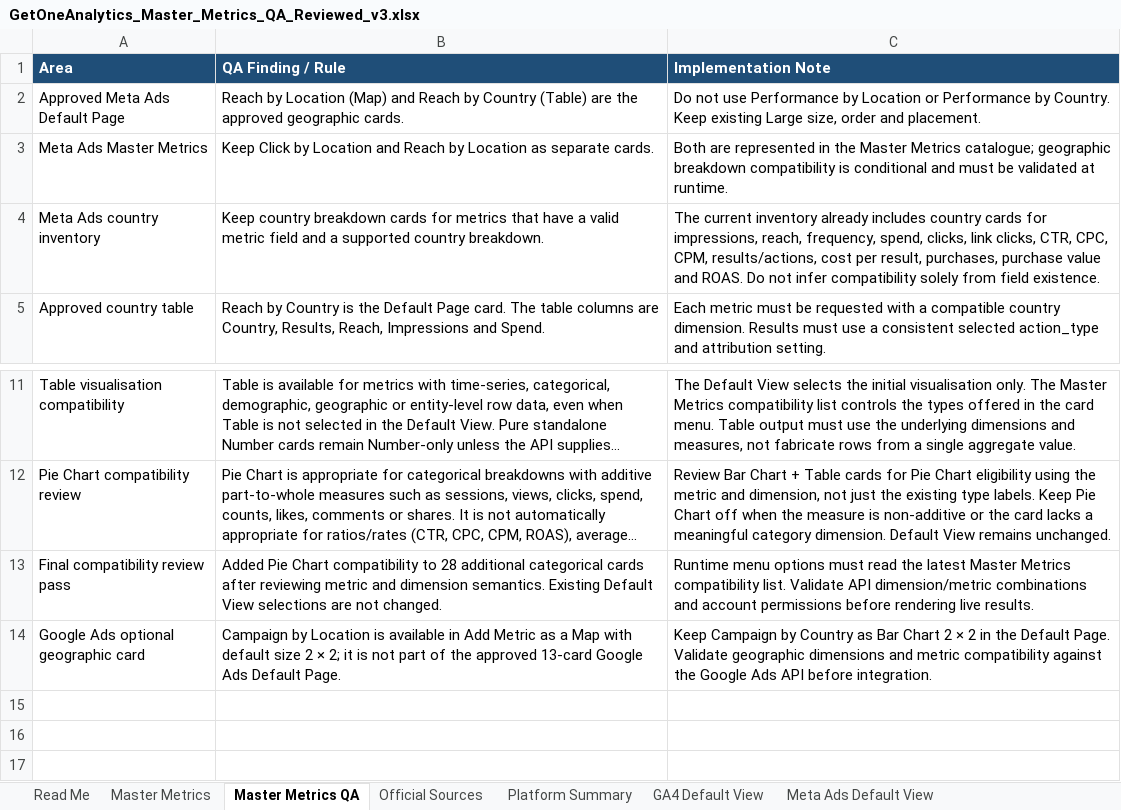
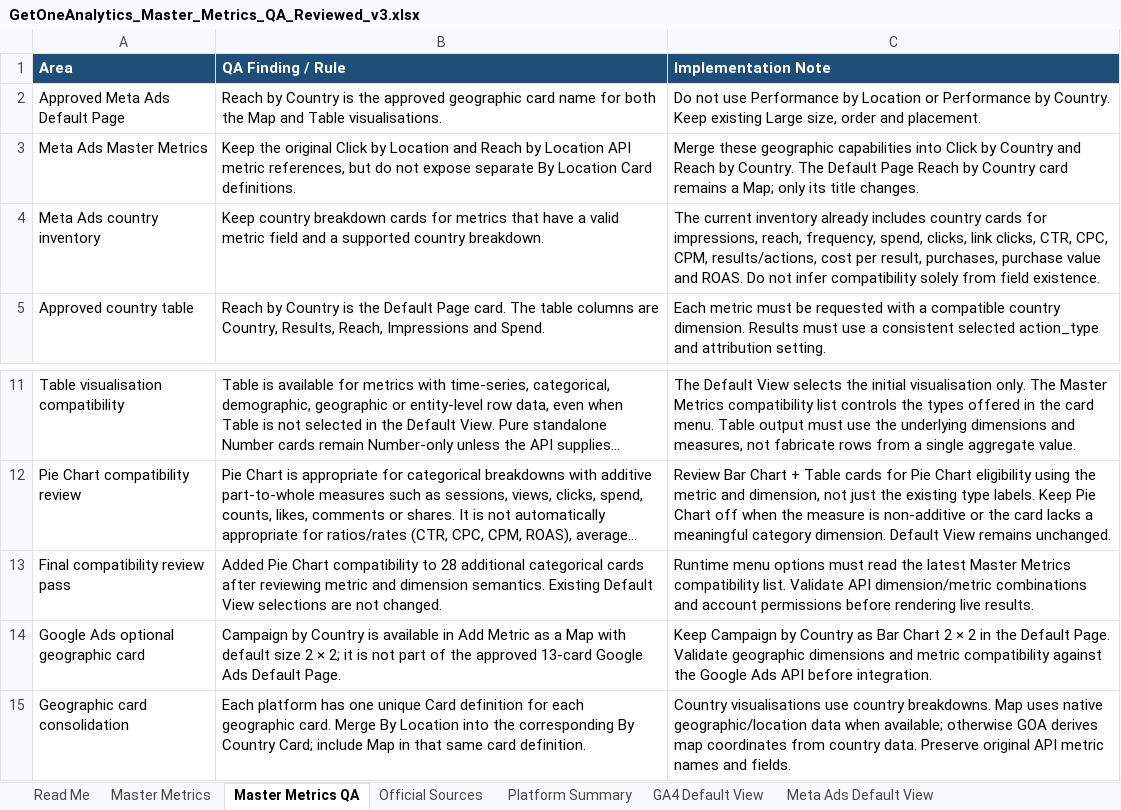
Before and after one commit to arystahendrick1-coder/getoneanalytics-card-playground, an Excel workbook: GetOneAnalytics_Master_Metrics_QA_Reviewed_v3.xlsx, sheet Master Metrics QA, drawn as a sheet; only a part is shown, gaps mark what is left out; long unchanged cells end in …; values as stored, in another font and other column widths than the file's, no borders; the diff names each change by its address in the sheet, - before the commit and + after, or states it on an @@ line.

```diff
--- a/GetOneAnalytics_Master_Metrics_QA_Reviewed_v3.xlsx (sheet Master Metrics QA)
+++ b/GetOneAnalytics_Master_Metrics_QA_Reviewed_v3.xlsx (sheet Master Metrics QA)
-B2 (QA Finding / Rule): Reach by Location (Map) and Reach by Country (Table) are the approved geographic cards.
+B2 (QA Finding / Rule): Reach by Country is the approved geographic card name for both the Map and Table visualisations.
-B3 (QA Finding / Rule): Keep Click by Location and Reach by Location as separate cards.
+B3 (QA Finding / Rule): Keep the original Click by Location and Reach by Location API metric references, but do not expose separate By Location Card definitions.
-C3 (Implementation Note): Both are represented in the Master Metrics catalogue; geographic breakdown compatibility is conditional and must be validated at runtime.
+C3 (Implementation Note): Merge these geographic capabilities into Click by Country and Reach by Country. The Default Page Reach by Country card remains a Map; only its title changes.
-B14 (QA Finding / Rule): Campaign by Location is available…
+B14 (QA Finding / Rule): Campaign by Country is available…
+row 15: Geographic card consolidation | Each platform has one unique Card definition for each geographic card. Merge By Location into the corresponding By Country Card; include Map in that same card definition. | Country visualisations use country breakdowns. Map uses native geographic/location data when available; otherwise GOA derives map coordinates from country data. Preserve original API metric names and fields.
```
Also changed, not shown: sheet Master Metrics, sheet Platform Summary, sheet Read Me, sheet TikTok Organic Dashboard Layout, sheet TikTok Ads Default View, sheet Meta Ads Default View, 1 more sheet, 2 other files.
